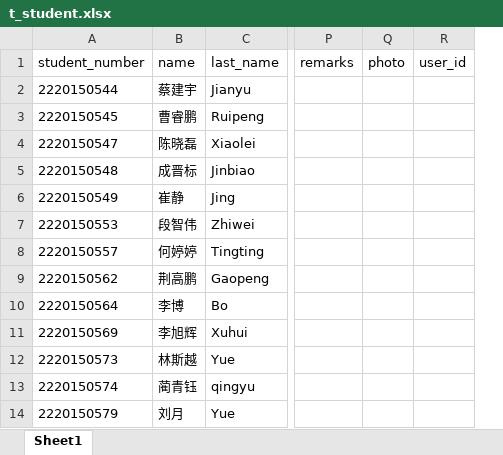
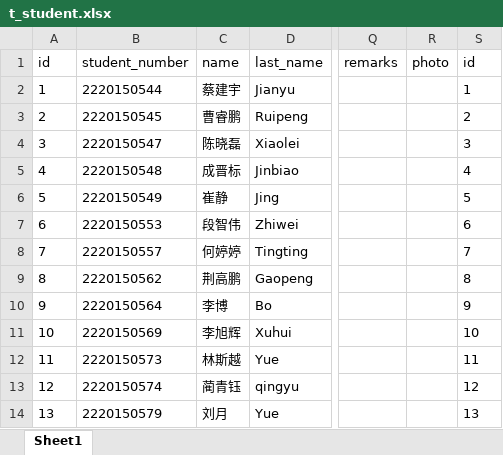
Before and after one commit to BIT-zhangxin/LabWebSystem, an Excel workbook: document/数据库/数据/t_student.xlsx, sheet Sheet1, drawn as a sheet; only a part is shown, gaps mark what is left out; values as stored, in another font and other column widths than the file's, no borders; removed rows and columns are numbered as before the commit, all else as after; the diff names each change by its address in the sheet, - before the commit and + after, or states it on an @@ line.

```diff
--- a/document/数据库/数据/t_student.xlsx (sheet Sheet1)
+++ b/document/数据库/数据/t_student.xlsx (sheet Sheet1)
+column A (id), rows 2-14: 1 | 2 | 3 | 4 | 5 | 6 | 7 | 8 | 9 | 10 | 11 | 12 | 13
-column R (user_id), empty
+column S (id), rows 2-14: 1 | 2 | 3 | 4 | 5 | 6 | 7 | 8 | 9 | 10 | 11 | 12 | 13
```
Also changed, not shown: document/数据库/数据/t_teacher.xlsx, document/数据库/数据/t_user.xlsx.
